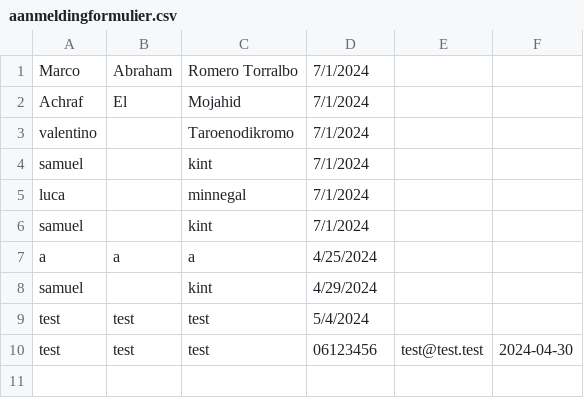
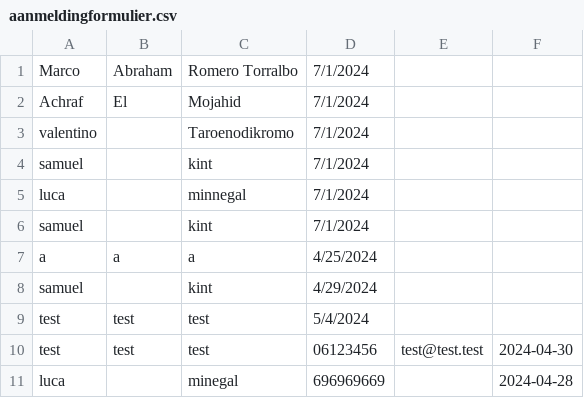
Before and after one commit to YourSmallFriend/aanmeldingspagina-, a CSV file: project-opendag/bin/Debug/aanmeldingformulier.csv, drawn as a sheet.

```diff
--- a/project-opendag/bin/Debug/aanmeldingformulier.csv
+++ b/project-opendag/bin/Debug/aanmeldingformulier.csv
@@ -10 +10,2 @@ test,test,test,5/4/2024,
 test,test,test,06123456,test@test.test,2024-04-30
+luca,,minegal,696969669,,2024-04-28
```
Also changed, not shown: 7 other files.
